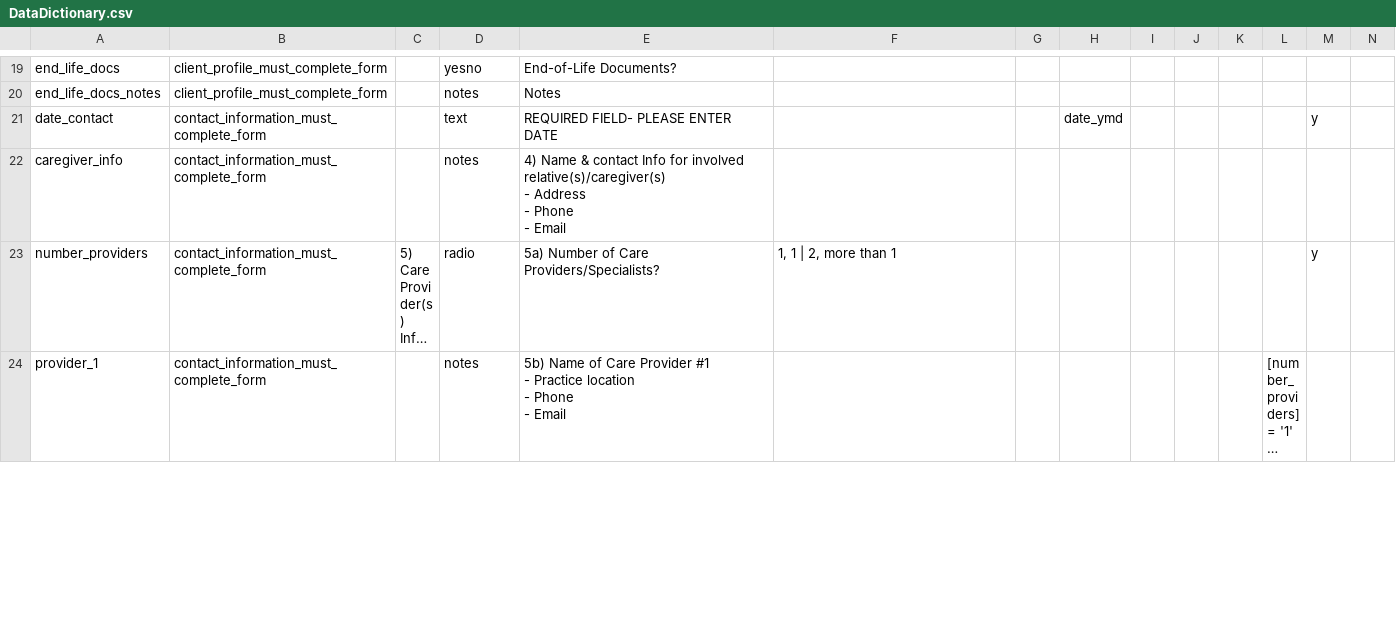
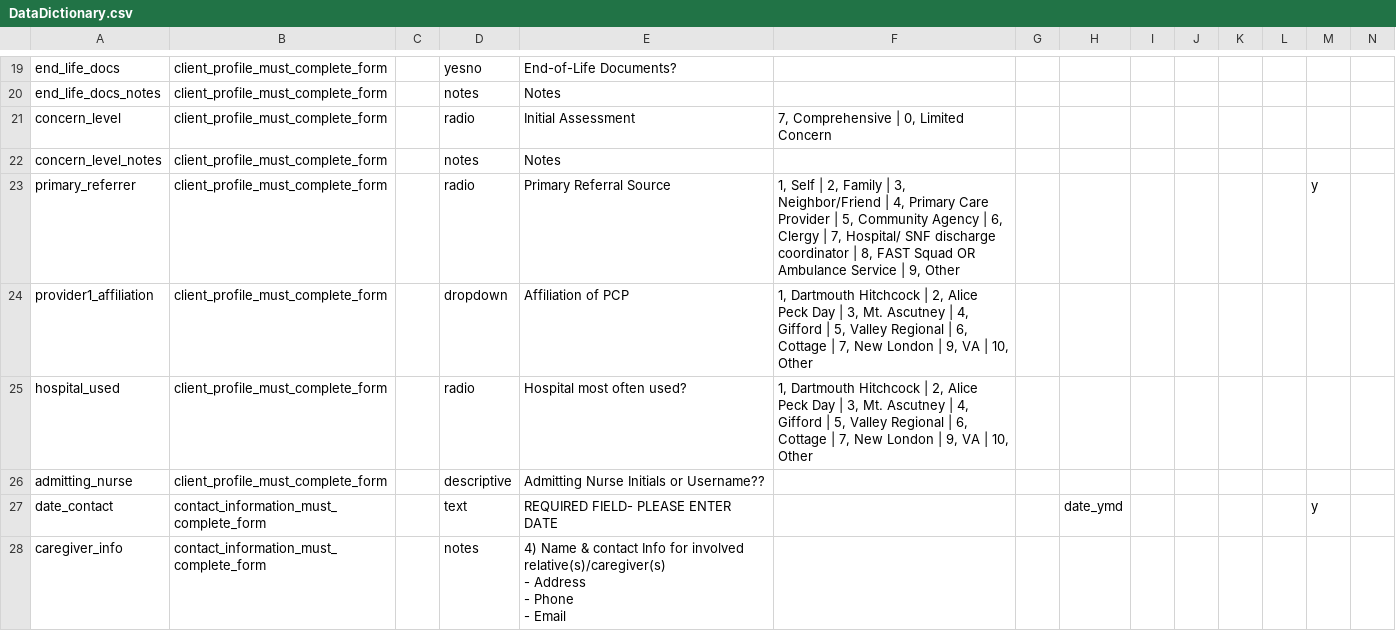
Before and after one commit to lcarlp/uvcnp, a CSV file: DataDictionary.csv, drawn as a sheet; only a part is shown, gaps mark what is left out; the shorter side is filled out with more unchanged rows; long unchanged cells end in …; rows hold the shown columns only; the diff covers the shown part only; the diff names each change by its address in the sheet, - before the commit and + after, or states it on an @@ line.

Commit message:
Changes for V3: Work in Progress
I think we now have all the profile fields, at least in rough form.  Some of them will need adjustment etc.

```diff
--- a/DataDictionary.csv
+++ b/DataDictionary.csv
+row 21: concern_level | client_profile_must_complete_form |  | radio | Initial Assessment | 7, Comprehensive | 0, Limited Concern
+row 22: concern_level_notes | client_profile_must_complete_form |  | notes | Notes
+row 23: primary_referrer | client_profile_must_complete_form |  | radio | Primary Referral Source | 1, Self | 2, Family | 3, Neighbor/Friend | 4, Primary Care Provider | 5, Community Agency | 6, Clergy | 7, Hospital/ SNF discharge coordinator | 8, FAST Squad OR Ambulance Service | 9, Other |  |  |  |  |  |  | y
+row 24: provider1_affiliation | client_profile_must_complete_form |  | dropdown | Affiliation of PCP | 1, Dartmouth Hitchcock | 2, Alice Peck Day | 3, Mt. Ascutney | 4, Gifford | 5, Valley Regional | 6, Cottage | 7, New London | 9, VA | 10, Other
+row 25: hospital_used | client_profile_must_complete_form |  | radio | Hospital most often used? | 1, Dartmouth Hitchcock | 2, Alice Peck Day | 3, Mt. Ascutney | 4, Gifford | 5, Valley Regional | 6, Cottage | 7, New London | 9, VA | 10, Other
+row 26: admitting_nurse | client_profile_must_complete_form |  | descriptive | Admitting Nurse Initials or Username??
```
Also changed, not shown: 2 removed rows and 1 edited cell elsewhere in this file.
